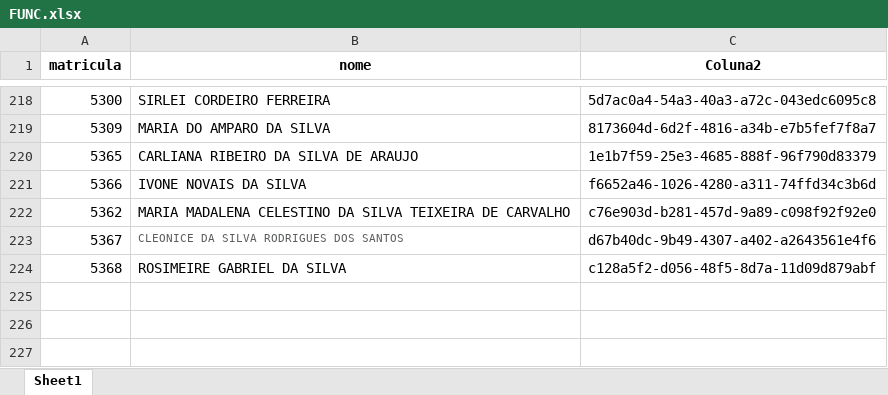
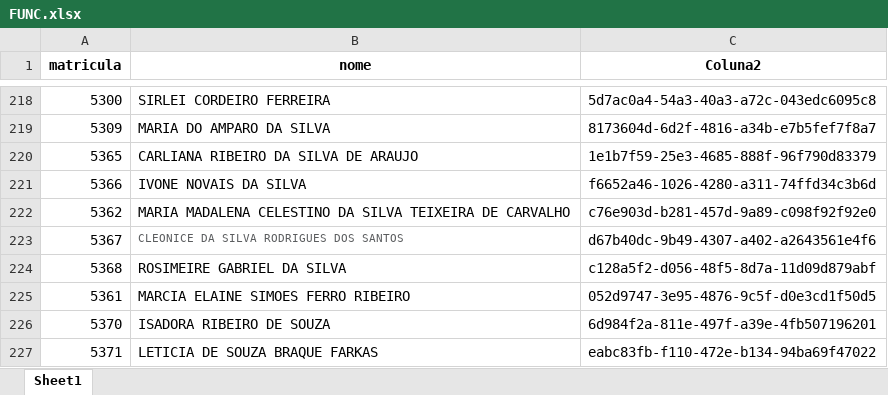
Before and after one commit to benediti/Enviar-Rateio-25, an Excel workbook: projeto/FUNC.xlsx, sheet Sheet1, drawn as a sheet; only a part is shown, gaps mark what is left out; values as stored, in another font and other column widths than the file's, no borders; the diff names each change by its address in the sheet, - before the commit and + after, or states it on an @@ line.

Commit message:
0409

```diff
--- a/projeto/FUNC.xlsx (sheet Sheet1)
+++ b/projeto/FUNC.xlsx (sheet Sheet1)
+row 225: 5361 | MARCIA ELAINE SIMOES FERRO RIBEIRO | 052d9747-3e95-4876-9c5f-d0e3cd1f50d5
+row 226: 5370 | ISADORA RIBEIRO DE SOUZA | 6d984f2a-811e-497f-a39e-4fb507196201
+row 227: 5371 | LETICIA DE SOUZA BRAQUE FARKAS | eabc83fb-f110-472e-b134-94ba69f47022
```
